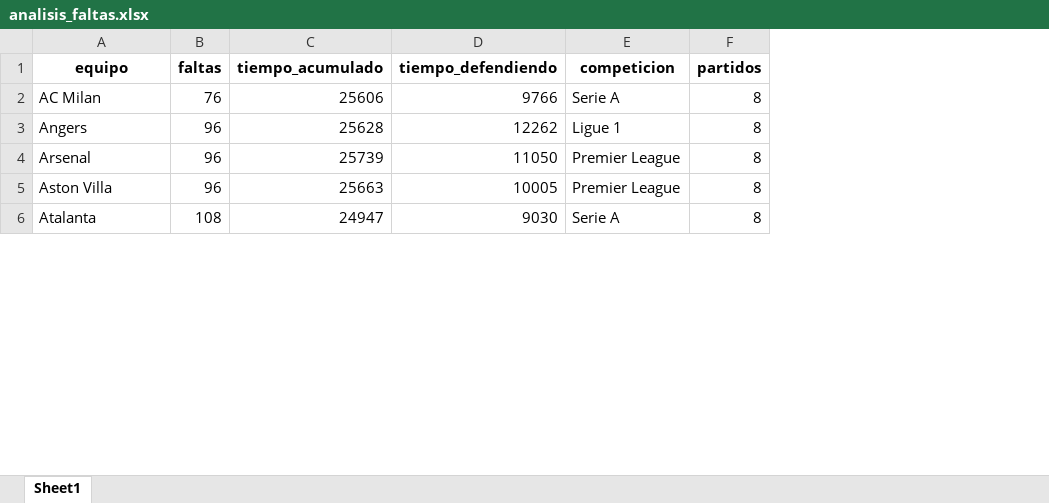
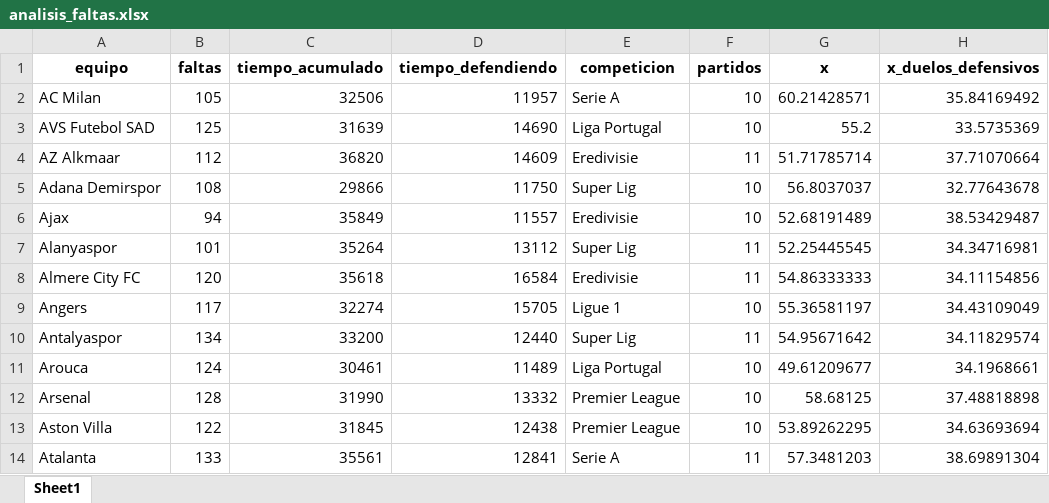
Before and after one commit to srgmrtnvqr/AnalisisFaltas24-25, an Excel workbook: analisis_faltas.xlsx, sheet Sheet1, drawn as a sheet; only a part is shown; values as stored, in another font and other column widths than the file's, no borders; addresses are those after the commit; the diff covers the shown part only; the diff names each change by its address in the sheet, - before the commit and + after, or states it on an @@ line.

```diff
--- a/analisis_faltas.xlsx (sheet Sheet1)
+++ b/analisis_faltas.xlsx (sheet Sheet1)
+column G (x), row 2: 60.21428571; row 9: 55.36581197; rows 12-14: 58.68125 | 53.89262295 | 57.3481203
+column H (x_duelos_defensivos), row 2: 35.84169492; row 9: 34.43109049; rows 12-14: 37.48818898 | 34.63693694 | 38.69891304
-B2 (faltas): 76
+B2 (faltas): 105
-C2 (tiempo_acumulado): 25606
+C2 (tiempo_acumulado): 32506
-D2 (tiempo_defendiendo): 9766
+D2 (tiempo_defendiendo): 11957
-F2 (partidos): 8
+F2 (partidos): 10
+row 3: AVS Futebol SAD | 125 | 31639 | 14690 | Liga Portugal | 10 | 55.2 | 33.5735369
+row 4: AZ Alkmaar | 112 | 36820 | 14609 | Eredivisie | 11 | 51.71785714 | 37.71070664
+row 5: Adana Demirspor | 108 | 29866 | 11750 | Super Lig | 10 | 56.8037037 | 32.77643678
+row 6: Ajax | 94 | 35849 | 11557 | Eredivisie | 10 | 52.68191489 | 38.53429487
+row 7: Alanyaspor | 101 | 35264 | 13112 | Super Lig | 11 | 52.25445545 | 34.34716981
+row 8: Almere City FC | 120 | 35618 | 16584 | Eredivisie | 11 | 54.86333333 | 34.11154856
-B9 (faltas): 96
+B9 (faltas): 117
-C9 (tiempo_acumulado): 25628
+C9 (tiempo_acumulado): 32274
-D9 (tiempo_defendiendo): 12262
+D9 (tiempo_defendiendo): 15705
-F9 (partidos): 8
+F9 (partidos): 10
+row 10: Antalyaspor | 134 | 33200 | 12440 | Super Lig | 11 | 54.95671642 | 34.11829574
+row 11: Arouca | 124 | 30461 | 11489 | Liga Portugal | 10 | 49.61209677 | 34.1968661
-B12 (faltas): 96
+B12 (faltas): 128
-C12 (tiempo_acumulado): 25739
+C12 (tiempo_acumulado): 31990
-D12 (tiempo_defendiendo): 11050
+D12 (tiempo_defendiendo): 13332
-F12:F13 (partidos): 8
+F12:F13 (partidos): 10
-B13 (faltas): 96
+B13 (faltas): 122
-C13 (tiempo_acumulado): 25663
+C13 (tiempo_acumulado): 31845
-D13 (tiempo_defendiendo): 10005
+D13 (tiempo_defendiendo): 12438
-B14 (faltas): 108
+B14 (faltas): 133
-C14 (tiempo_acumulado): 24947
+C14 (tiempo_acumulado): 35561
-D14 (tiempo_defendiendo): 9030
+D14 (tiempo_defendiendo): 12841
-F14 (partidos): 8
+F14 (partidos): 11
```
Also changed, not shown: 71 added rows and 364 edited cells elsewhere in this sheet, 6 other files.
